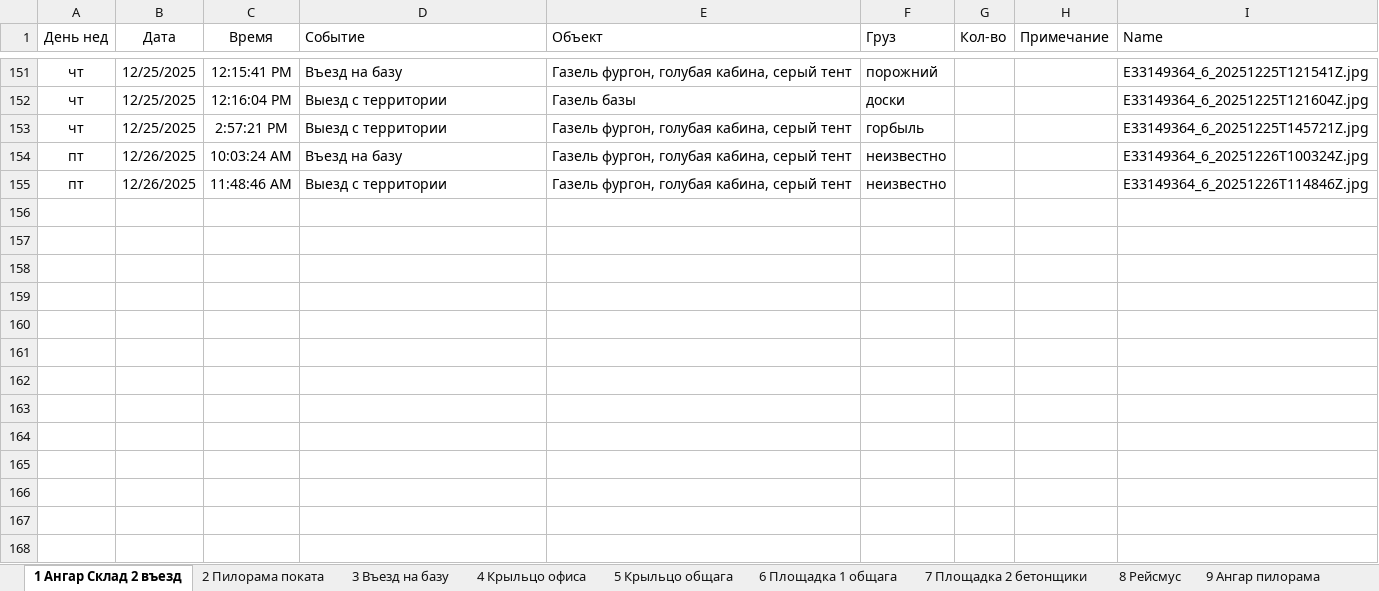
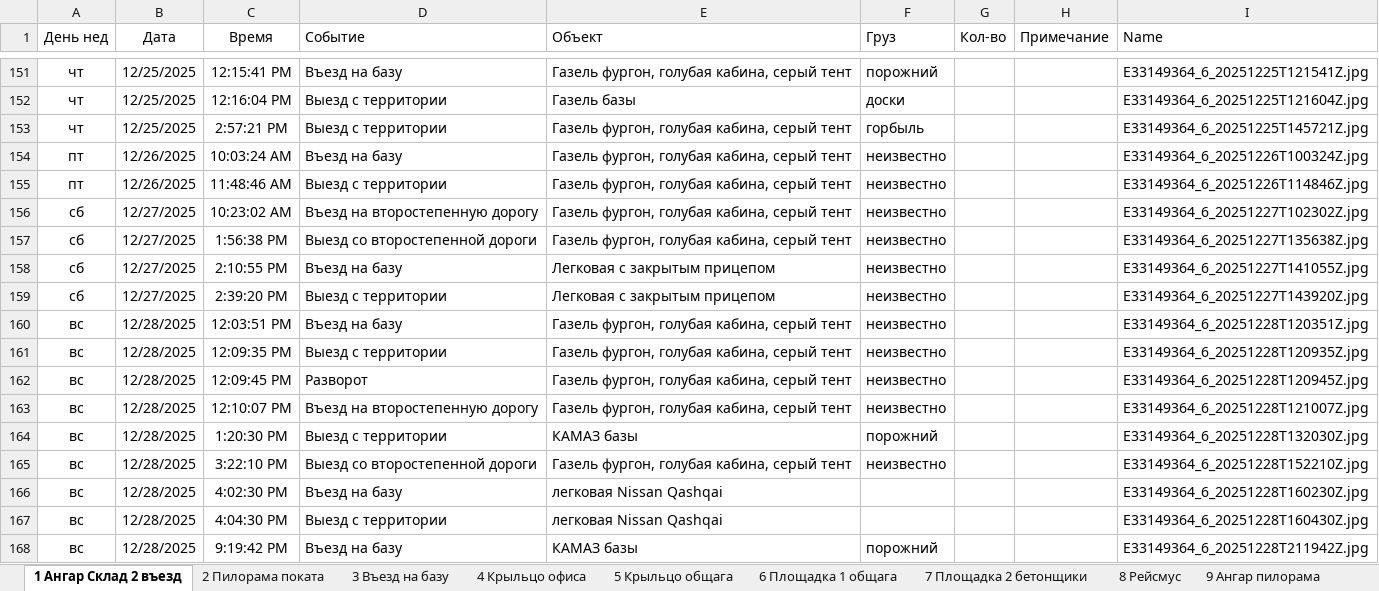
Before and after one commit to lartar02-cloud/videonablyudenie, an Excel workbook: journal.xlsx, sheet 1 Ангар Склад 2 въезд, drawn as a sheet; only a part is shown, gaps mark what is left out; values as stored, in another font and other column widths than the file's, no borders; conditional formats and table styles not drawn; the diff names each change by its address in the sheet, - before the commit and + after, or states it on an @@ line.

```diff
--- a/journal.xlsx (sheet 1 Ангар Склад 2 въезд)
+++ b/journal.xlsx (sheet 1 Ангар Склад 2 въезд)
+row 156: сб | 12/27/2025 | 10:23:02 AM | Въезд на второстепенную дорогу | Газель фургон, голубая кабина, серый тент | неизвестно |  |  | E33149364_6_20251227T102302Z.jpg
+row 157: сб | 12/27/2025 | 1:56:38 PM | Выезд со второстепенной дороги | Газель фургон, голубая кабина, серый тент | неизвестно |  |  | E33149364_6_20251227T135638Z.jpg
+row 158: сб | 12/27/2025 | 2:10:55 PM | Въезд на базу | Легковая с закрытым прицепом | неизвестно |  |  | E33149364_6_20251227T141055Z.jpg
+row 159: сб | 12/27/2025 | 2:39:20 PM | Выезд с территории | Легковая с закрытым прицепом | неизвестно |  |  | E33149364_6_20251227T143920Z.jpg
+row 160: вс | 12/28/2025 | 12:03:51 PM | Въезд на базу | Газель фургон, голубая кабина, серый тент | неизвестно |  |  | E33149364_6_20251228T120351Z.jpg
+row 161: вс | 12/28/2025 | 12:09:35 PM | Выезд с территории | Газель фургон, голубая кабина, серый тент | неизвестно |  |  | E33149364_6_20251228T120935Z.jpg
+row 162: вс | 12/28/2025 | 12:09:45 PM | Разворот | Газель фургон, голубая кабина, серый тент | неизвестно |  |  | E33149364_6_20251228T120945Z.jpg
+row 163: вс | 12/28/2025 | 12:10:07 PM | Въезд на второстепенную дорогу | Газель фургон, голубая кабина, серый тент | неизвестно |  |  | E33149364_6_20251228T121007Z.jpg
+row 164: вс | 12/28/2025 | 1:20:30 PM | Выезд с территории | КАМАЗ базы | порожний |  |  | E33149364_6_20251228T132030Z.jpg
+row 165: вс | 12/28/2025 | 3:22:10 PM | Выезд со второстепенной дороги | Газель фургон, голубая кабина, серый тент | неизвестно |  |  | E33149364_6_20251228T152210Z.jpg
+row 166: вс | 12/28/2025 | 4:02:30 PM | Въезд на базу | легковая Nissan Qashqai |  |  |  | E33149364_6_20251228T160230Z.jpg
+row 167: вс | 12/28/2025 | 4:04:30 PM | Выезд с территории | легковая Nissan Qashqai |  |  |  | E33149364_6_20251228T160430Z.jpg
+row 168: вс | 12/28/2025 | 9:19:42 PM | Въезд на базу | КАМАЗ базы | порожний |  |  | E33149364_6_20251228T211942Z.jpg
```
Also changed, not shown: sheet Стороний грузовой транспорт, sheet 4 Крыльцо офиса, sheet 2 Пилорама поката, sheet 5 Крыльцо общага, sheet 10 Сушилка навес, sheet 3 Въезд на базу, 7 more sheets, other sheet tabs, hidden cells, 59 other files.
